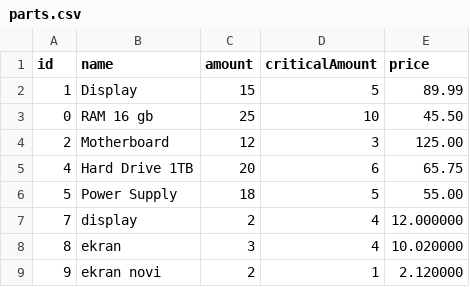
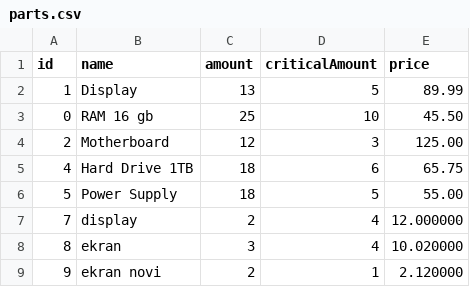
Before and after one commit to ETF-tim/OSI2025-Grupa-4, a CSV file: data/parts.csv, drawn as a sheet.

```diff
--- a/data/parts.csv
+++ b/data/parts.csv
@@ -1,6 +1,6 @@
 id,name,amount,criticalAmount,price
-1,Display,15,5,89.99
+1,Display,13,5,89.99
 0,RAM 16 gb,25,10,45.50
 2,Motherboard,12,3,125.00
-4,Hard Drive 1TB,20,6,65.75
+4,Hard Drive 1TB,18,6,65.75
 5,Power Supply,18,5,55.00
```
Also changed, not shown: data/devices.csv, 3 other files.
